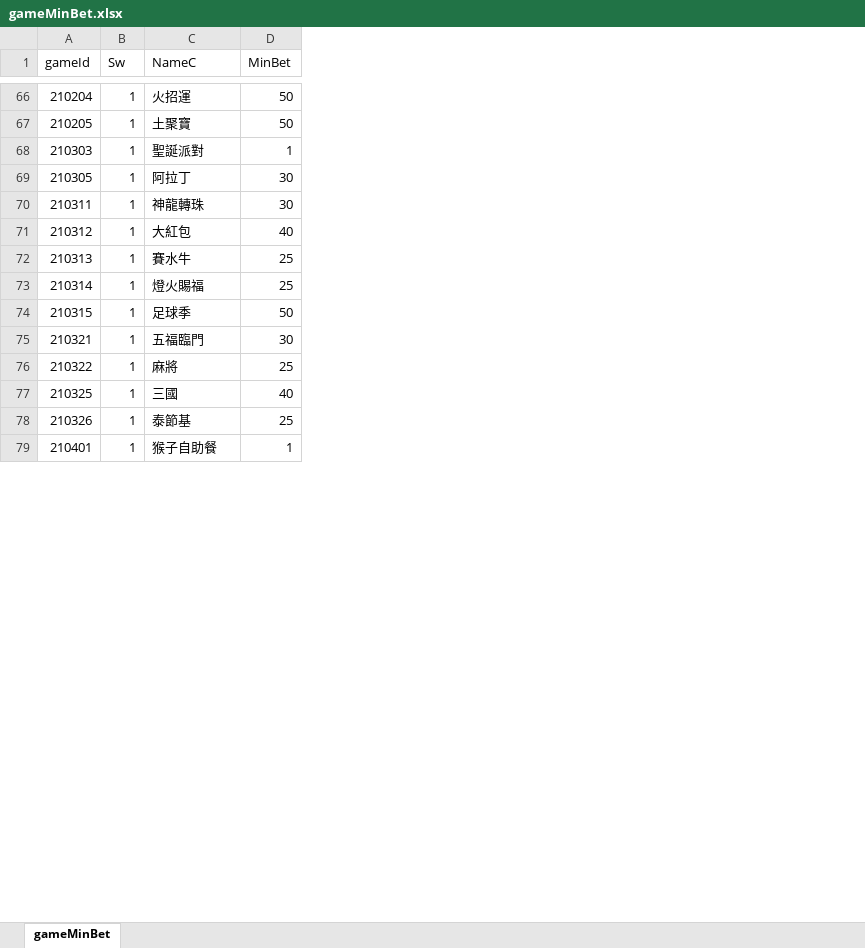
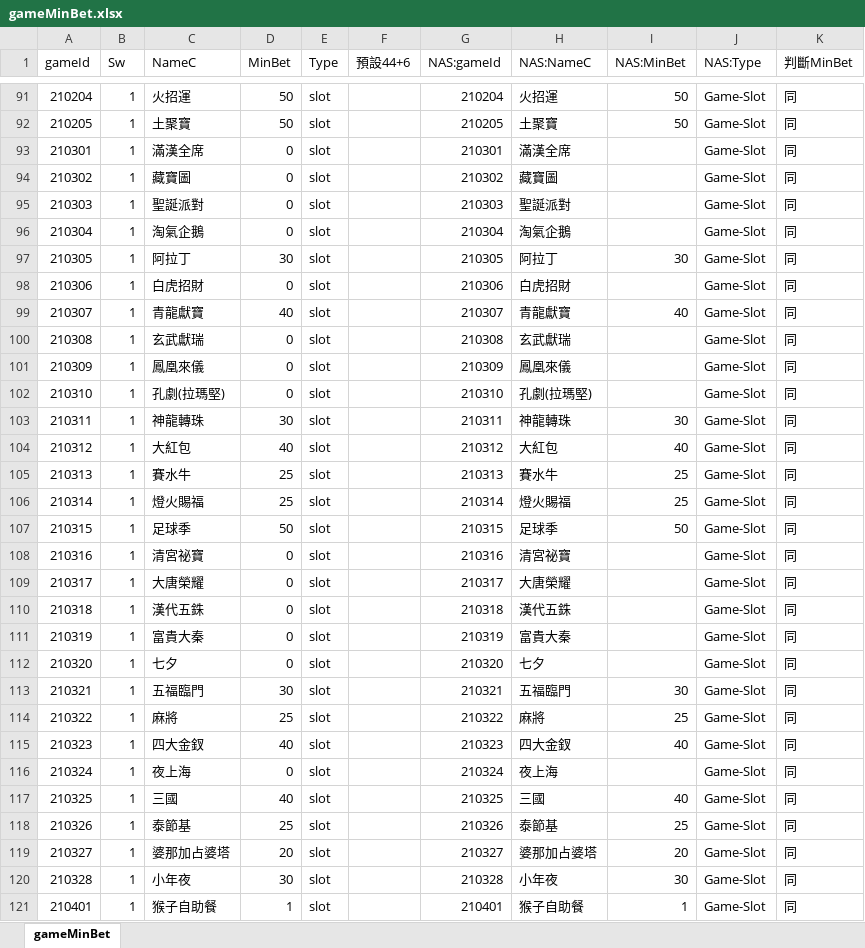
Before and after one commit to chiisen/coin_size, an Excel workbook: input/gameMinBet.xlsx, sheet gameMinBet, drawn as a sheet; only a part is shown, gaps mark what is left out; values as stored, in another font and other column widths than the file's, no cell formats; conditional formats not drawn; addresses are those after the commit; the diff covers the shown part only; the diff names each change by its address in the sheet, - before the commit and + after, or states it on an @@ line.

```diff
--- a/input/gameMinBet.xlsx (sheet gameMinBet)
+++ b/input/gameMinBet.xlsx (sheet gameMinBet)
+column E (Type), rows 91-92: slot | slot; row 95: slot; row 97: slot; rows 103-107: all slot; rows 113-114: slot | slot; rows 117-118: slot | slot; row 121: slot
+column F (預設44+6), empty
+column G (NAS:gameId), rows 91-92: 210204 | 210205; row 95: 210303; row 97: 210305; rows 103-107: 210311 | 210312 | 210313 | 210314 | 210315; rows 113-114: 210321 | 210322; rows 117-118: 210325 | 210326; row 121: 210401
+column H (NAS:NameC), rows 91-92: 火招運 | 土聚寶; row 95: 聖誕派對; row 97: 阿拉丁; rows 103-107: 神龍轉珠 | 大紅包 | 賽水牛 | 燈火賜福 | 足球季; rows 113-114: 五福臨門 | 麻將; rows 117-118: 三國 | 泰節基; row 121: 猴子自助餐
+column I (NAS:MinBet), rows 91-92: 50 | 50; row 97: 30; rows 103-107: 30 | 40 | 25 | 25 | 50; rows 113-114: 30 | 25; rows 117-118: 40 | 25; row 121: 1
+column J (NAS:Type), rows 91-92: Game-Slot | Game-Slot; row 95: Game-Slot; row 97: Game-Slot; rows 103-107: all Game-Slot; rows 113-114: Game-Slot | Game-Slot; rows 117-118: Game-Slot | Game-Slot; row 121: Game-Slot
+column K (判斷MinBet), rows 91-92: 同 | 同; row 95: 同; row 97: 同; rows 103-107: all 同; rows 113-114: 同 | 同; rows 117-118: 同 | 同; row 121: 同
+row 93: 210301 | 1 | 滿漢全席 | 0 | slot |  | 210301 | 滿漢全席 |  | Game-Slot | 同
+row 94: 210302 | 1 | 藏寶圖 | 0 | slot |  | 210302 | 藏寶圖 |  | Game-Slot | 同
-D95 (MinBet): 1
+D95 (MinBet): 0
+row 96: 210304 | 1 | 淘氣企鵝 | 0 | slot |  | 210304 | 淘氣企鵝 |  | Game-Slot | 同
+row 98: 210306 | 1 | 白虎招財 | 0 | slot |  | 210306 | 白虎招財 |  | Game-Slot | 同
+row 99: 210307 | 1 | 青龍獻寶 | 40 | slot |  | 210307 | 青龍獻寶 | 40 | Game-Slot | 同
+row 100: 210308 | 1 | 玄武獻瑞 | 0 | slot |  | 210308 | 玄武獻瑞 |  | Game-Slot | 同
+row 101: 210309 | 1 | 鳳凰來儀 | 0 | slot |  | 210309 | 鳳凰來儀 |  | Game-Slot | 同
+row 102: 210310 | 1 | 孔劇(拉瑪堅) | 0 | slot |  | 210310 | 孔劇(拉瑪堅) |  | Game-Slot | 同
+row 108: 210316 | 1 | 清宮祕寶 | 0 | slot |  | 210316 | 清宮祕寶 |  | Game-Slot | 同
+row 109: 210317 | 1 | 大唐榮耀 | 0 | slot |  | 210317 | 大唐榮耀 |  | Game-Slot | 同
+row 110: 210318 | 1 | 漢代五銖 | 0 | slot |  | 210318 | 漢代五銖 |  | Game-Slot | 同
+row 111: 210319 | 1 | 富貴大秦 | 0 | slot |  | 210319 | 富貴大秦 |  | Game-Slot | 同
+row 112: 210320 | 1 | 七夕 | 0 | slot |  | 210320 | 七夕 |  | Game-Slot | 同
+row 115: 210323 | 1 | 四大金釵 | 40 | slot |  | 210323 | 四大金釵 | 40 | Game-Slot | 同
+row 116: 210324 | 1 | 夜上海 | 0 | slot |  | 210324 | 夜上海 |  | Game-Slot | 同
+row 119: 210327 | 1 | 婆那加占婆塔 | 20 | slot |  | 210327 | 婆那加占婆塔 | 20 | Game-Slot | 同
+row 120: 210328 | 1 | 小年夜 | 30 | slot |  | 210328 | 小年夜 | 30 | Game-Slot | 同
```
Also changed, not shown: 64 added rows and 1 edited cell elsewhere in this sheet, cell formats.
